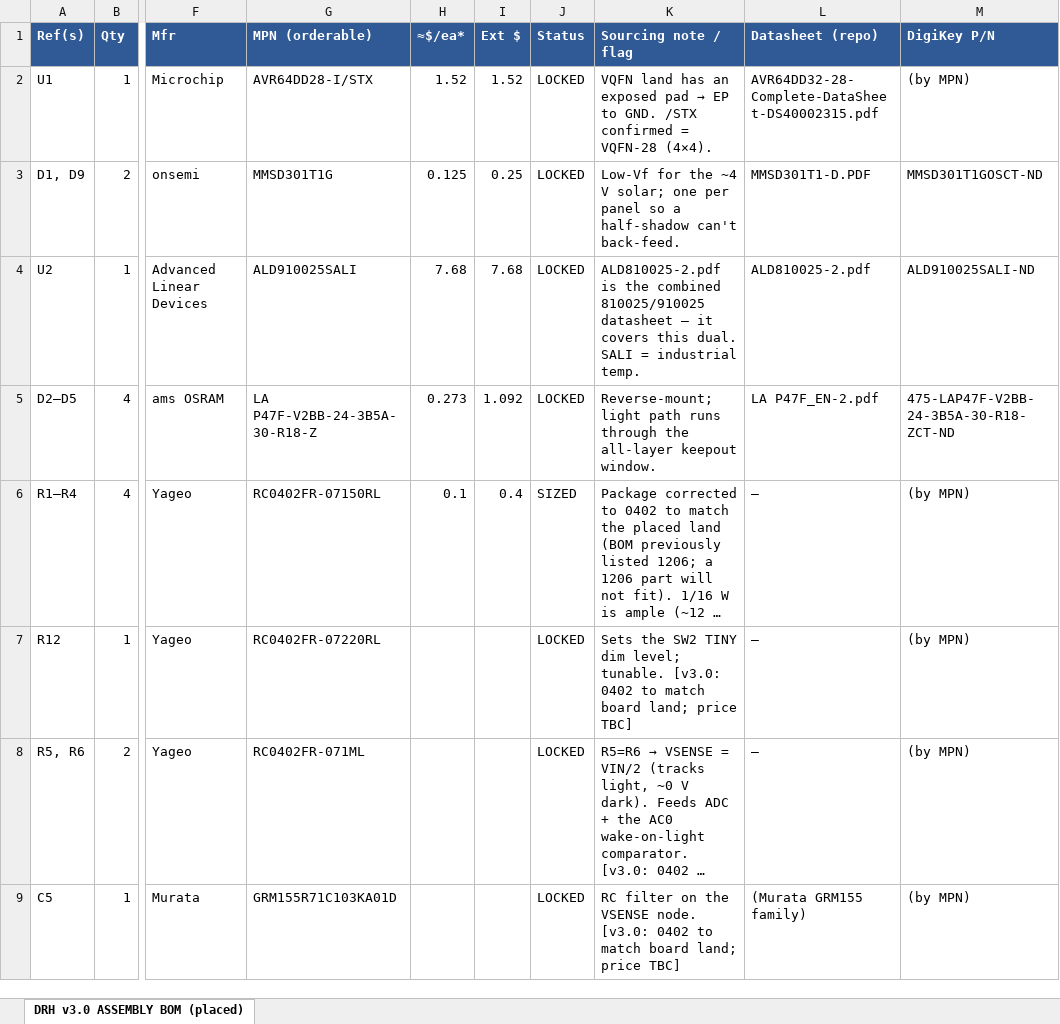
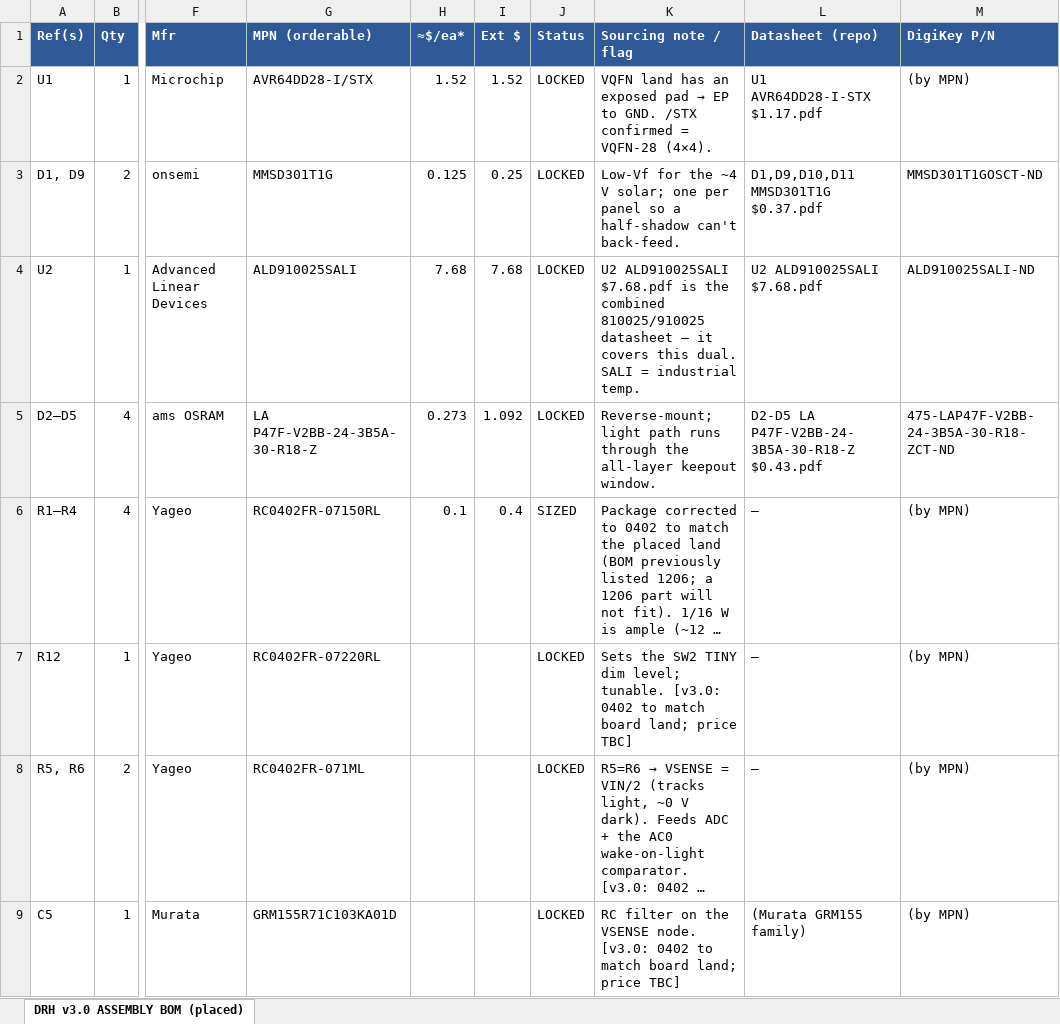
Before and after one commit to devinhorowitz/solar-business-card, an Excel workbook: PCB/solar-glow-drh-v3_0-BOM-assembly.xlsx, sheet DRH v3.0 ASSEMBLY BOM (placed), drawn as a sheet; only a part is shown, gaps mark what is left out; long unchanged cells end in …; values as stored, in another font and other column widths than the file's, no borders; the diff covers the shown part only; the diff names each change by its address in the sheet, - before the commit and + after, or states it on an @@ line.

```diff
--- a/PCB/solar-glow-drh-v3_0-BOM-assembly.xlsx (sheet DRH v3.0 ASSEMBLY BOM (placed))
+++ b/PCB/solar-glow-drh-v3_0-BOM-assembly.xlsx (sheet DRH v3.0 ASSEMBLY BOM (placed))
-L2 (Datasheet (repo)): AVR64DD32-28-Complete-DataSheet-DS40002315.pdf
+L2 (Datasheet (repo)): U1 AVR64DD28-I-STX $1.17.pdf
-L3 (Datasheet (repo)): MMSD301T1-D.PDF
+L3 (Datasheet (repo)): D1,D9,D10,D11 MMSD301T1G $0.37.pdf
-K4 (Sourcing note / flag): ALD810025-2.pdf is the…
+K4 (Sourcing note / flag): U2 ALD910025SALI $7.68.pdf is the…
-L4 (Datasheet (repo)): ALD810025-2.pdf
+L4 (Datasheet (repo)): U2 ALD910025SALI $7.68.pdf
-L5 (Datasheet (repo)): LA P47F_EN-2.pdf
+L5 (Datasheet (repo)): D2-D5 LA P47F-V2BB-24-3B5A-30-R18-Z $0.43.pdf
```
Also changed, not shown: 7 edited cells elsewhere in this sheet, PCB/solar-glow-drh-v3_0-BOM.xlsx, 4 other files.
